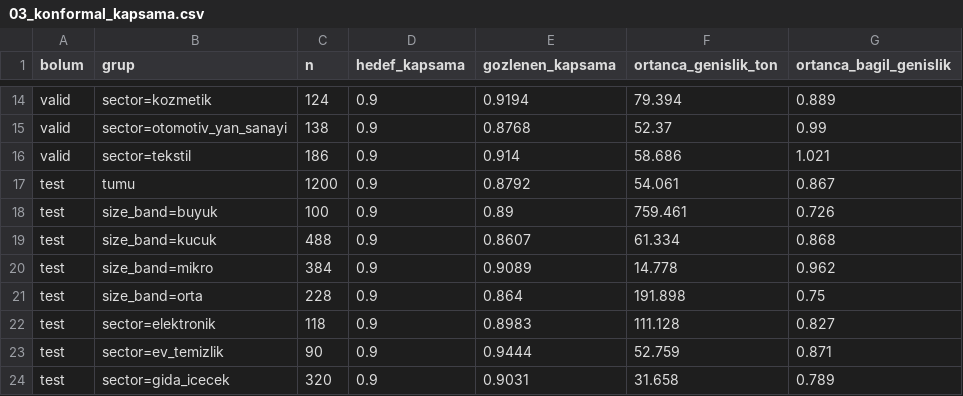
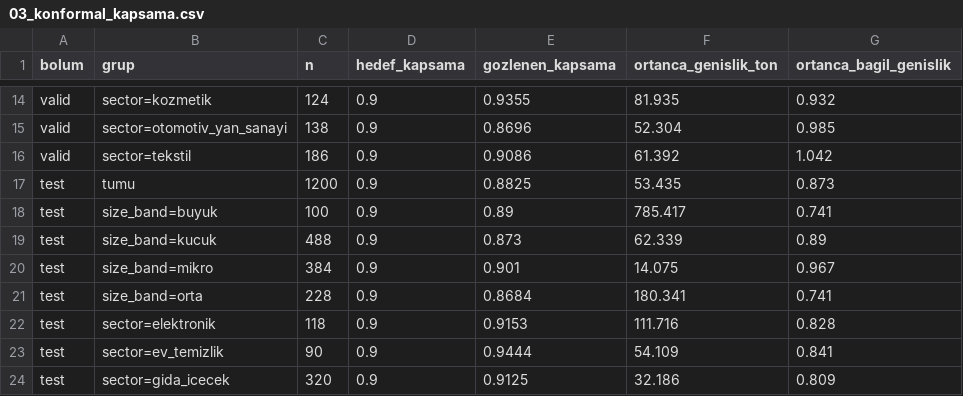
Before and after one commit to eminroot/sifiratik, a CSV file: ZeroWaste ML/ZeroWaste ML/reports/03_konformal_kapsama.csv, drawn as a sheet; only a part is shown, gaps mark what is left out; the diff covers the shown part only; the diff names each change by its address in the sheet, - before the commit and + after, or states it on an @@ line.

```diff
--- a/ZeroWaste ML/ZeroWaste ML/reports/03_konformal_kapsama.csv
+++ b/ZeroWaste ML/ZeroWaste ML/reports/03_konformal_kapsama.csv
-E14 (gozlenen_kapsama): 0.9194
+E14 (gozlenen_kapsama): 0.9355
-F14 (ortanca_genislik_ton): 79.394
+F14 (ortanca_genislik_ton): 81.935
-G14 (ortanca_bagil_genislik): 0.889
+G14 (ortanca_bagil_genislik): 0.932
-E15 (gozlenen_kapsama): 0.8768
+E15 (gozlenen_kapsama): 0.8696
-F15 (ortanca_genislik_ton): 52.37
+F15 (ortanca_genislik_ton): 52.304
-G15 (ortanca_bagil_genislik): 0.99
+G15 (ortanca_bagil_genislik): 0.985
-E16 (gozlenen_kapsama): 0.914
+E16 (gozlenen_kapsama): 0.9086
-F16 (ortanca_genislik_ton): 58.686
+F16 (ortanca_genislik_ton): 61.392
-G16 (ortanca_bagil_genislik): 1.021
+G16 (ortanca_bagil_genislik): 1.042
-E17 (gozlenen_kapsama): 0.8792
+E17 (gozlenen_kapsama): 0.8825
-F17 (ortanca_genislik_ton): 54.061
+F17 (ortanca_genislik_ton): 53.435
-G17 (ortanca_bagil_genislik): 0.867
+G17 (ortanca_bagil_genislik): 0.873
-F18 (ortanca_genislik_ton): 759.461
+F18 (ortanca_genislik_ton): 785.417
-G18 (ortanca_bagil_genislik): 0.726
+G18 (ortanca_bagil_genislik): 0.741
-E19 (gozlenen_kapsama): 0.8607
+E19 (gozlenen_kapsama): 0.873
-F19 (ortanca_genislik_ton): 61.334
+F19 (ortanca_genislik_ton): 62.339
-G19 (ortanca_bagil_genislik): 0.868
+G19 (ortanca_bagil_genislik): 0.89
-E20 (gozlenen_kapsama): 0.9089
+E20 (gozlenen_kapsama): 0.901
-F20 (ortanca_genislik_ton): 14.778
+F20 (ortanca_genislik_ton): 14.075
-G20 (ortanca_bagil_genislik): 0.962
+G20 (ortanca_bagil_genislik): 0.967
-E21 (gozlenen_kapsama): 0.864
+E21 (gozlenen_kapsama): 0.8684
-F21 (ortanca_genislik_ton): 191.898
+F21 (ortanca_genislik_ton): 180.341
-G21 (ortanca_bagil_genislik): 0.75
+G21 (ortanca_bagil_genislik): 0.741
-E22 (gozlenen_kapsama): 0.8983
+E22 (gozlenen_kapsama): 0.9153
-F22 (ortanca_genislik_ton): 111.128
+F22 (ortanca_genislik_ton): 111.716
-G22 (ortanca_bagil_genislik): 0.827
+G22 (ortanca_bagil_genislik): 0.828
-F23 (ortanca_genislik_ton): 52.759
+F23 (ortanca_genislik_ton): 54.109
-G23 (ortanca_bagil_genislik): 0.871
+G23 (ortanca_bagil_genislik): 0.841
-E24 (gozlenen_kapsama): 0.9031
+E24 (gozlenen_kapsama): 0.9125
-F24 (ortanca_genislik_ton): 31.658
+F24 (ortanca_genislik_ton): 32.186
-G24 (ortanca_bagil_genislik): 0.789
+G24 (ortanca_bagil_genislik): 0.809
```
Also changed, not shown: 44 edited cells elsewhere in this file, ZeroWaste ML/ZeroWaste ML/reports/04_siralama.csv, ZeroWaste ML/ZeroWaste ML/reports/07_ablation.csv, 22 other files.
